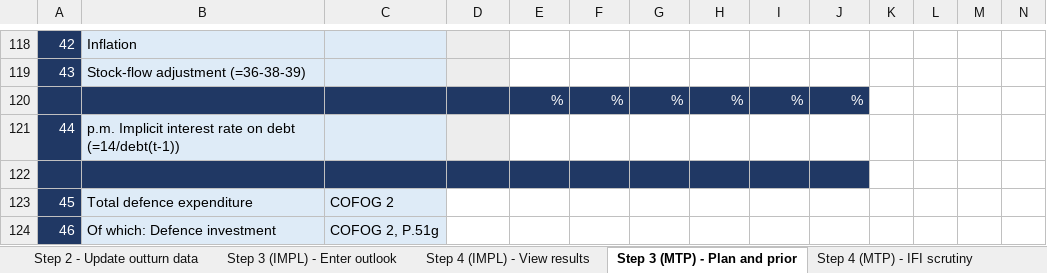
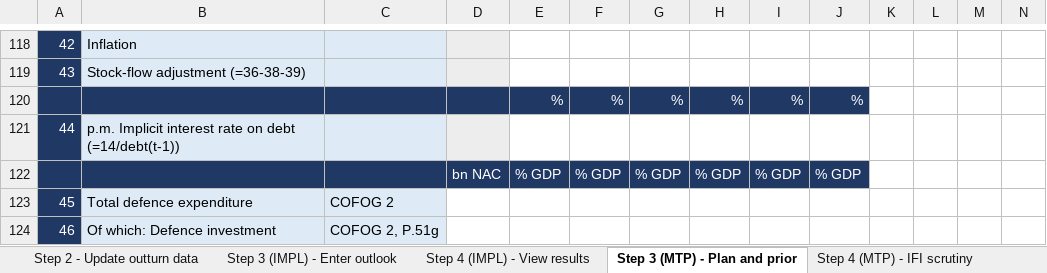
Before and after one commit to GitScotty/fisco-site, an Excel workbook: src/assets/downloads/FISCO-template-latest.xlsm, sheet Step 3 (MTP) - Plan and prior, drawn as a sheet; only a part is shown, gaps mark what is left out; values as stored, in another font and other column widths than the file's, no borders; charts and pictures and conditional formats not drawn; rows hold the shown columns only; the diff names each change by its address in the sheet, - before the commit and + after, or states it on an @@ line.

```diff
--- a/src/assets/downloads/FISCO-template-latest.xlsm (sheet Step 3 (MTP) - Plan and prior)
+++ b/src/assets/downloads/FISCO-template-latest.xlsm (sheet Step 3 (MTP) - Plan and prior)
-row 122: (empty)
+row 122:  |  |  | bn NAC | % GDP | % GDP | % GDP | % GDP | % GDP | % GDP
```
Also changed, not shown: sheet Assessment, sheet Step 3 (IMPL) - Enter outlook, sheet Step 4 (IMPL) - View results, sheet Chart data, sheet Custom scenario tool, sheet Validation, 1 more sheet, charts or pictures, src/assets/downloads/FISCO-greece-latest.xlsm, src/assets/downloads/FISCO-latvia-latest.xlsm, 1 other file.
